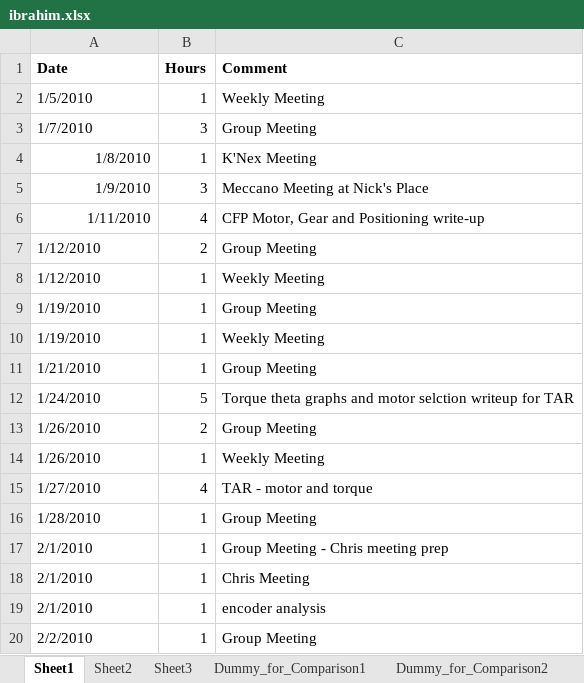
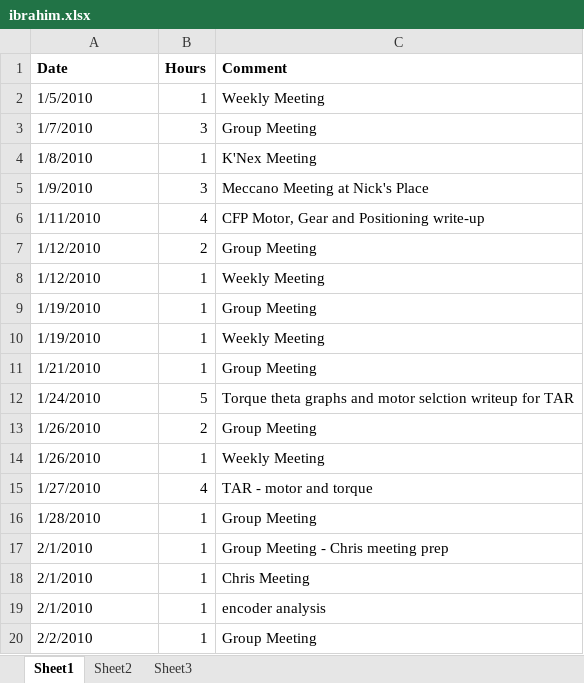
Before and after one commit to minadanesh/apsc496, an Excel workbook: status reports/ibrahim.xlsx, sheet Sheet1, drawn as a sheet; values as stored, in another font and other column widths than the file's, no borders; the diff names each change by its address in the sheet, - before the commit and + after, or states it on an @@ line.

```diff
--- a/status reports/ibrahim.xlsx (sheet Sheet1)
+++ b/status reports/ibrahim.xlsx (sheet Sheet1)
-sheet tab: Dummy_for_Comparison1
-sheet tab: Dummy_for_Comparison2
-A4:A6 alignment: right
+A4:A6 alignment: left
```
Also changed, not shown: other sheet tabs, status reports/david.xlsx, status reports/nicholas.xlsx, 2 other files.
